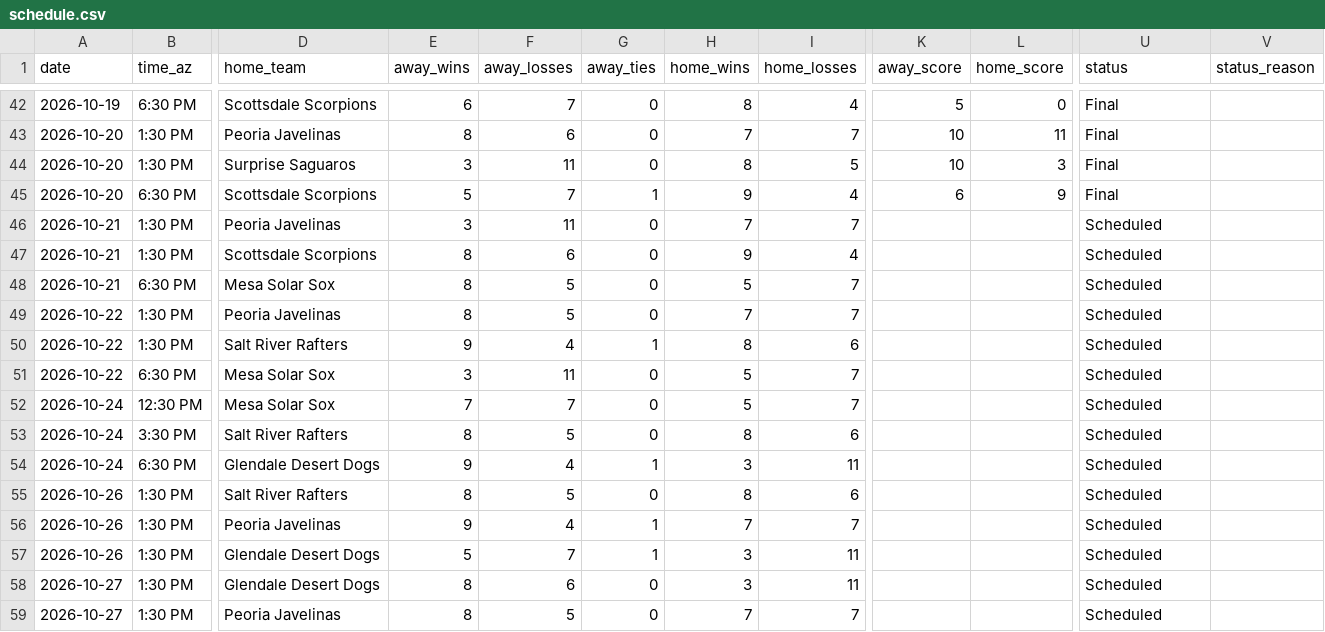
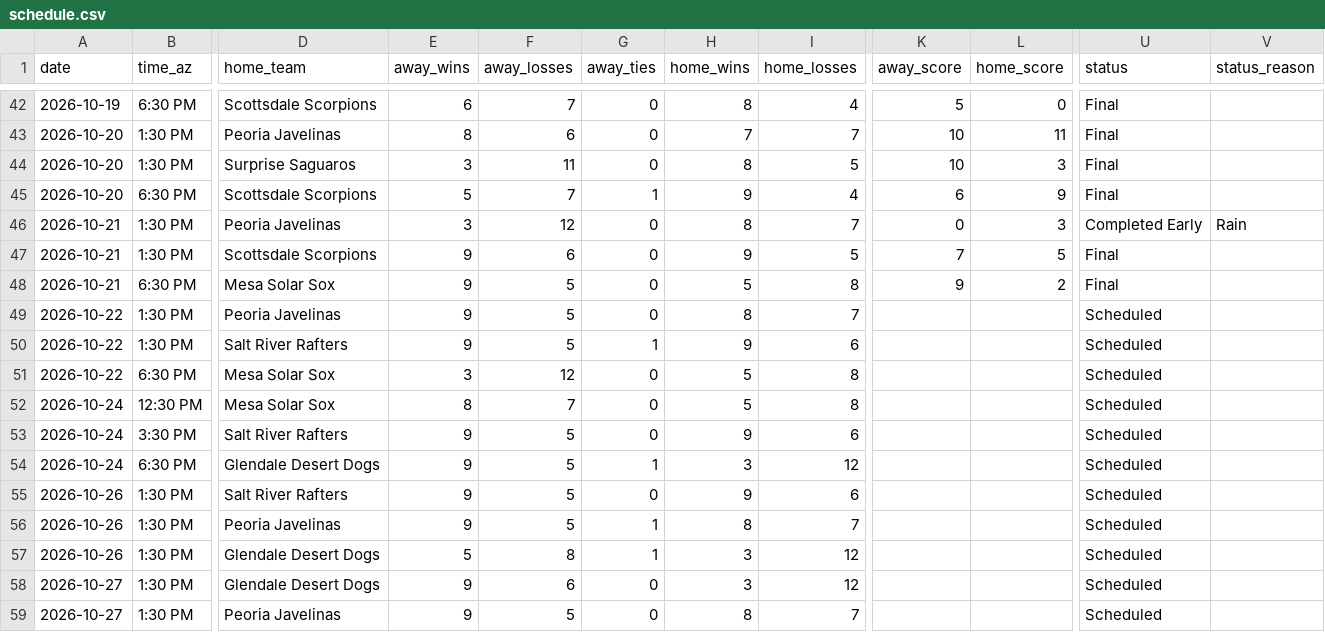
Before and after one commit to josh-hoff/AFL, a CSV file: data/2026/schedule.csv, drawn as a sheet; only a part is shown, gaps mark what is left out; the diff covers the shown part only; the diff names each change by its address in the sheet, - before the commit and + after, or states it on an @@ line.

```diff
--- a/data/2026/schedule.csv
+++ b/data/2026/schedule.csv
-F46 (away_losses): 11
+F46 (away_losses): 12
-H46 (home_wins): 7
+H46 (home_wins): 8
-K46 (away_score): (empty)
+K46 (away_score): 0
-L46 (home_score): (empty)
+L46 (home_score): 3
-U46 (status): Scheduled
+U46 (status): Completed Early
-V46 (status_reason): (empty)
+V46 (status_reason): Rain
-E47:E49 (away_wins): 8
+E47:E49 (away_wins): 9
-I47 (home_losses): 4
+I47 (home_losses): 5
-K47 (away_score): (empty)
+K47 (away_score): 7
-L47 (home_score): (empty)
+L47 (home_score): 5
-U47:U48 (status): Scheduled
+U47:U48 (status): Final
-I48 (home_losses): 7
+I48 (home_losses): 8
-K48 (away_score): (empty)
+K48 (away_score): 9
-L48 (home_score): (empty)
+L48 (home_score): 2
-H49 (home_wins): 7
+H49 (home_wins): 8
-F50 (away_losses): 4
+F50 (away_losses): 5
-H50 (home_wins): 8
+H50 (home_wins): 9
-F51 (away_losses): 11
+F51 (away_losses): 12
-I51:I52 (home_losses): 7
+I51:I52 (home_losses): 8
-E52 (away_wins): 7
+E52 (away_wins): 8
-E53 (away_wins): 8
+E53 (away_wins): 9
-H53 (home_wins): 8
+H53 (home_wins): 9
-F54 (away_losses): 4
+F54 (away_losses): 5
-I54 (home_losses): 11
+I54 (home_losses): 12
-E55 (away_wins): 8
+E55 (away_wins): 9
-H55 (home_wins): 8
+H55 (home_wins): 9
-F56 (away_losses): 4
+F56 (away_losses): 5
-H56 (home_wins): 7
+H56 (home_wins): 8
-F57 (away_losses): 7
+F57 (away_losses): 8
-I57:I58 (home_losses): 11
+I57:I58 (home_losses): 12
-E58:E59 (away_wins): 8
+E58:E59 (away_wins): 9
-H59 (home_wins): 7
+H59 (home_wins): 8
```
Also changed, not shown: 68 edited cells elsewhere in this file, data/2026/batting_lineups.csv, data/2026/decisions.csv, 11 other files.
